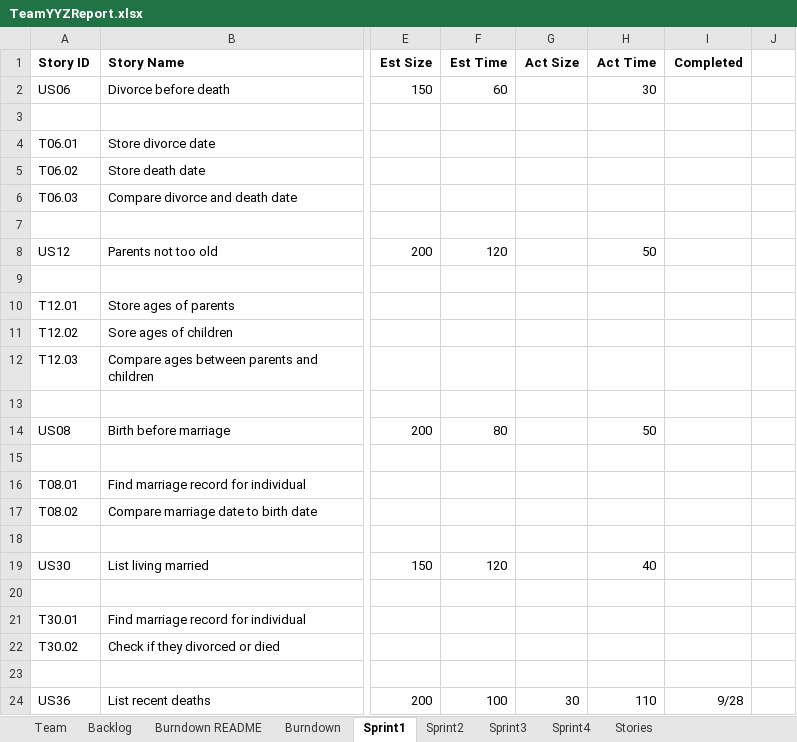
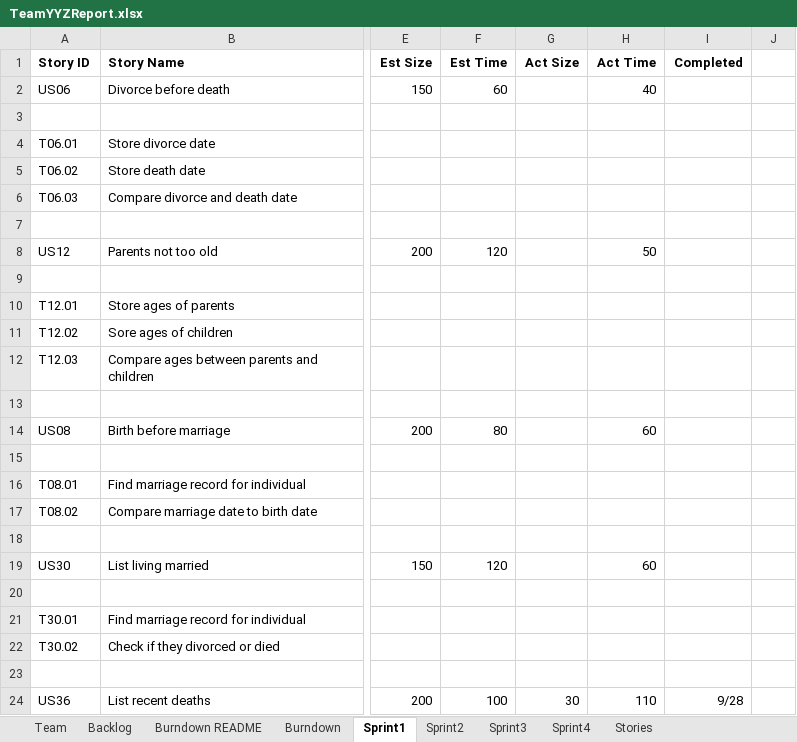
Before and after one commit to Lianghai-Yang/CS555-Agille-Methods, an Excel workbook: TeamYYZReport.xlsx, sheet Sprint1, drawn as a sheet; only a part is shown, gaps mark what is left out; values as stored, in another font and other column widths than the file's, no borders; the diff names each change by its address in the sheet, - before the commit and + after, or states it on an @@ line.

```diff
--- a/TeamYYZReport.xlsx (sheet Sprint1)
+++ b/TeamYYZReport.xlsx (sheet Sprint1)
-H2 (Act Time): 30
+H2 (Act Time): 40
-H14 (Act Time): 50
+H14 (Act Time): 60
-H19 (Act Time): 40
+H19 (Act Time): 60
```
Also changed, not shown: sheet Sprint3, sheet Burndown, formulas that keep their value.
